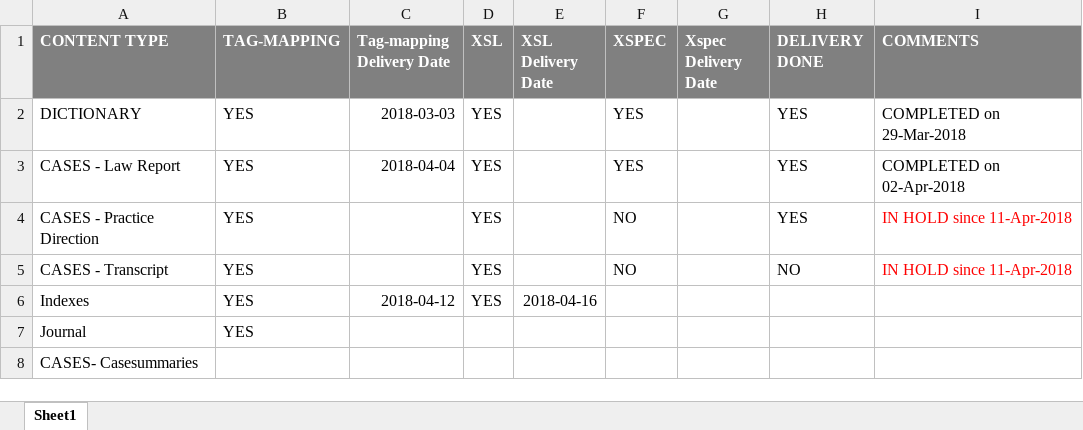
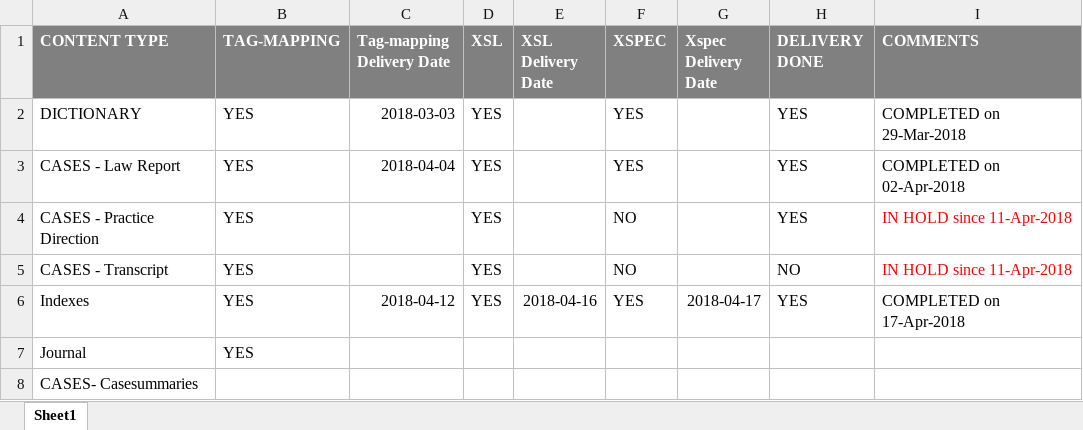
Before and after one commit to NR123/UK-ICS, an Excel workbook: STATUS-DOC-RocketPreconversion.xlsx, sheet Sheet1, drawn as a sheet; values as stored, in another font and other column widths than the file's, no borders; the diff names each change by its address in the sheet, - before the commit and + after, or states it on an @@ line.

Commit message:
Add files via upload
Status Updated

```diff
--- a/STATUS-DOC-RocketPreconversion.xlsx (sheet Sheet1)
+++ b/STATUS-DOC-RocketPreconversion.xlsx (sheet Sheet1)
-F6 (XSPEC): (empty)
+F6 (XSPEC): YES
-G6 (Xspec Delivery Date): (empty)
+G6 (Xspec Delivery Date): 2018-04-17
-H6 (DELIVERY DONE): (empty)
+H6 (DELIVERY DONE): YES
-I6 (COMMENTS): (empty)
+I6 (COMMENTS): COMPLETED on 17-Apr-2018
```
